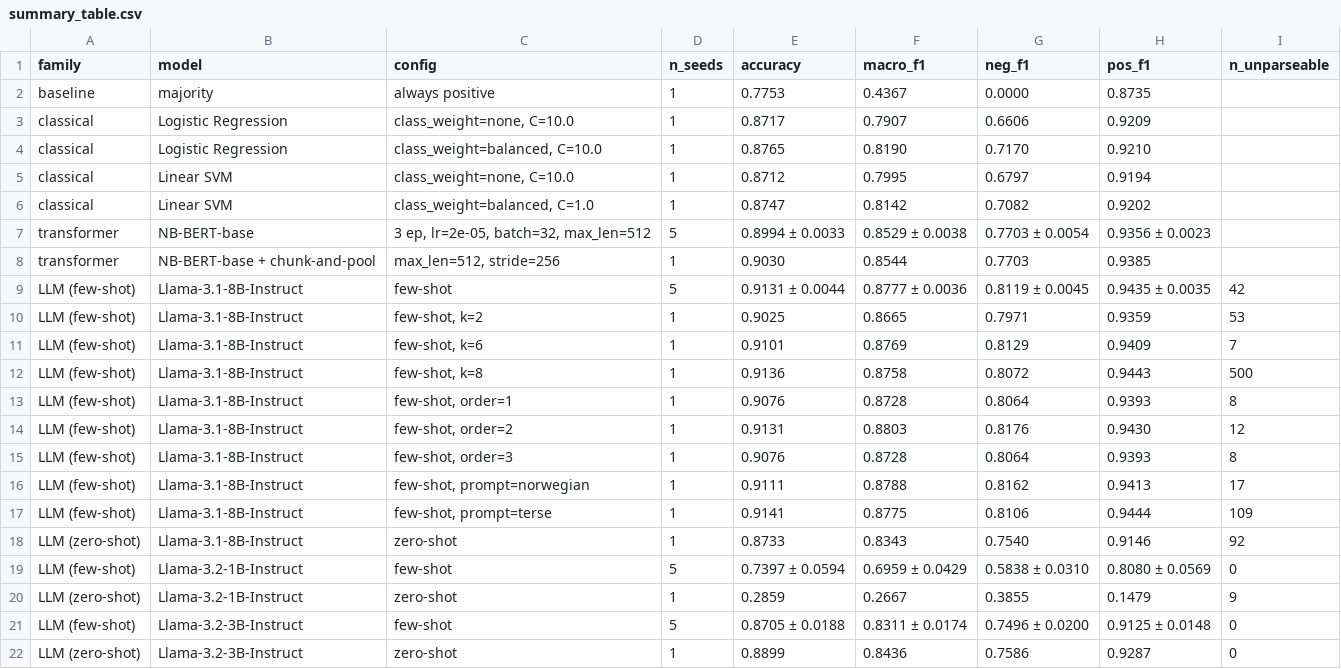
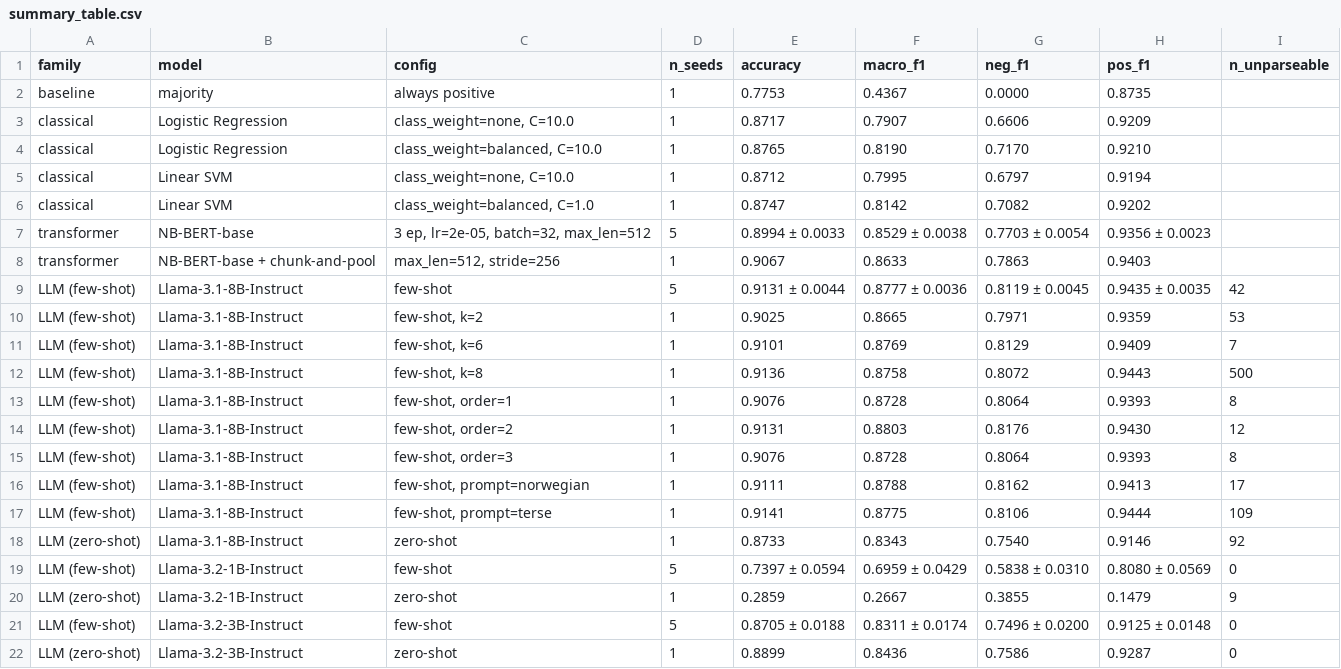
Before and after one commit to olejohanovreas/master, a CSV file: results/summary_table.csv, drawn as a sheet.

```diff
--- a/results/summary_table.csv
+++ b/results/summary_table.csv
@@ -7,3 +7,3 @@ classical,Linear SVM,"class_weight=balanced, C=1.0",1,0.8747,0.8142,0.7082,0.920
 transformer,NB-BERT-base,"3 ep, lr=2e-05, batch=32, max_len=512",5,0.8994 ± 0.0033,0.8529 ± 0.0038,0.7703 ± 0.0054,0.9356 ± 0.0023,
-transformer,NB-BERT-base + chunk-and-pool,"max_len=512, stride=256",1,0.9030,0.8544,0.7703,0.9385,
+transformer,NB-BERT-base + chunk-and-pool,"max_len=512, stride=256",1,0.9067,0.8633,0.7863,0.9403,
 LLM (few-shot),Llama-3.1-8B-Instruct,few-shot,5,0.9131 ± 0.0044,0.8777 ± 0.0036,0.8119 ± 0.0045,0.9435 ± 0.0035,42
```
Also changed, not shown: results/per_category.csv, results/per_length.csv, 8 other files.
